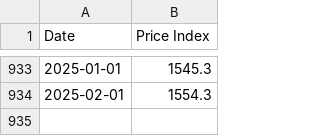
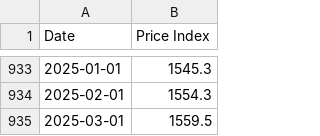
Before and after one commit to datasets/cpi-gb, a CSV file: data/cpi-uk-monthly.csv, drawn as a sheet; only a part is shown, gaps mark what is left out; the diff names each change by its address in the sheet, - before the commit and + after, or states it on an @@ line.

```diff
--- a/data/cpi-uk-monthly.csv
+++ b/data/cpi-uk-monthly.csv
+row 935: 2025-03-01 | 1559.5
```
Also changed, not shown: cache/cpi-uk.csv, cache/inflation-uk.csv.
